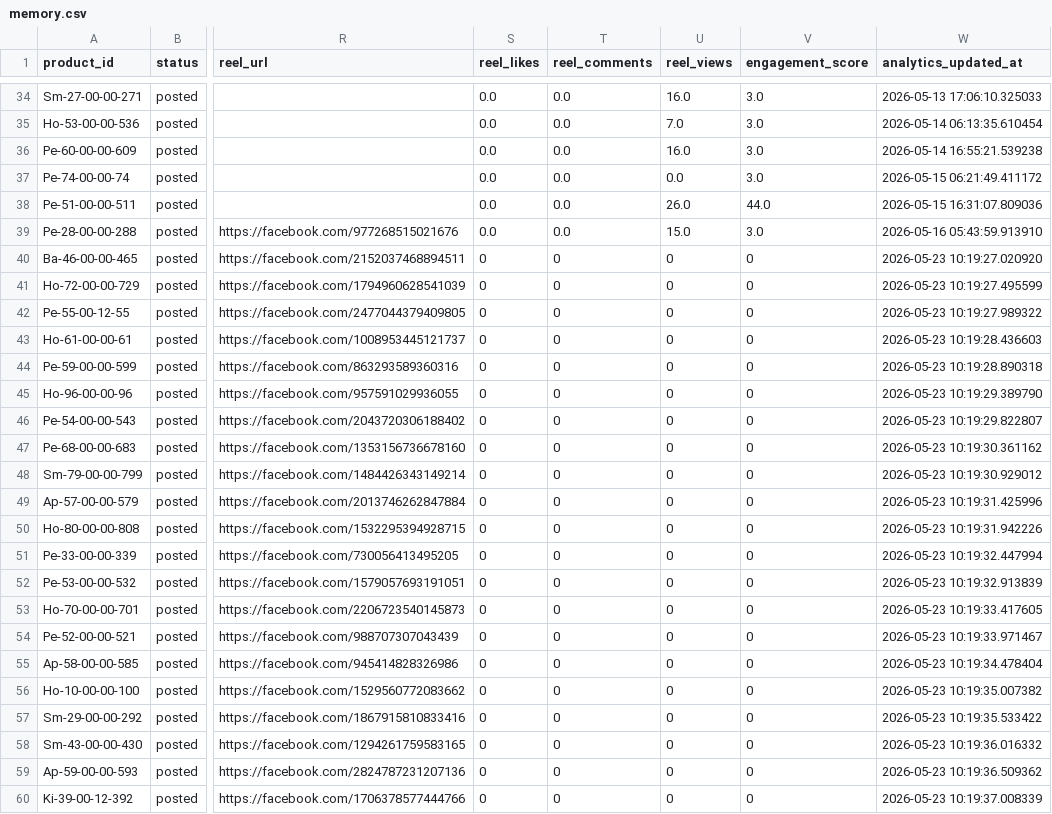
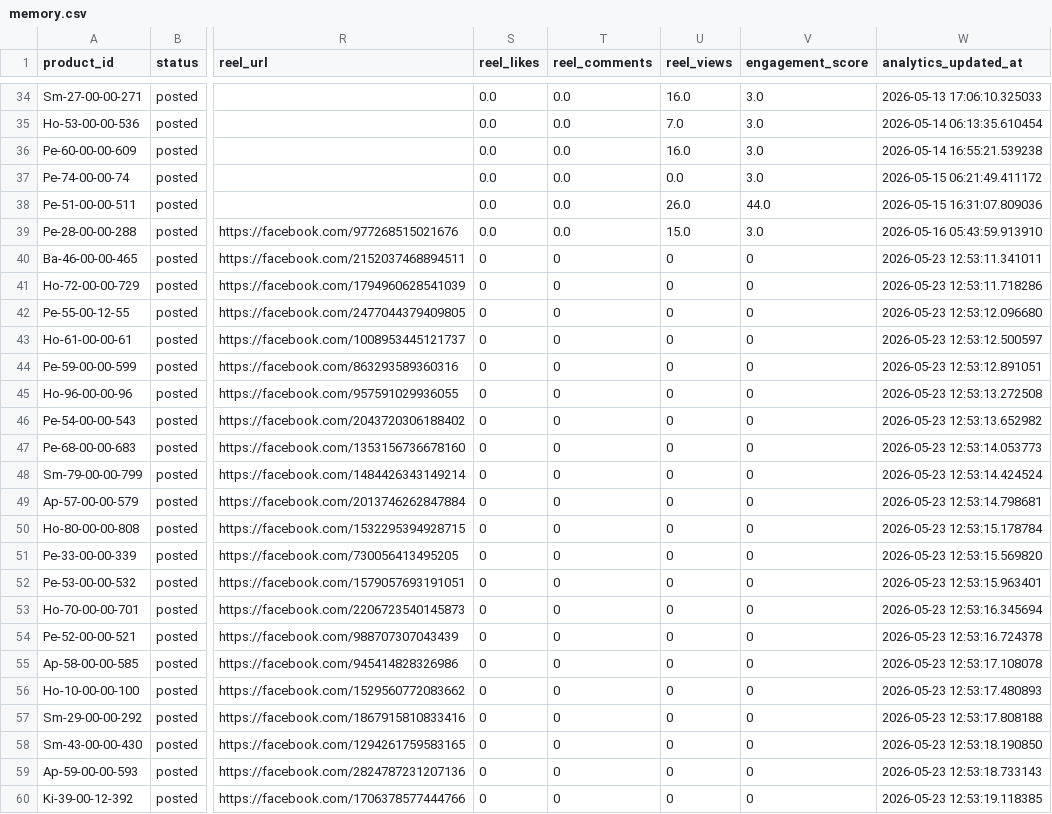
Before and after one commit to ishyishy87/AutoPostNooraxoV2, a CSV file: memory.csv, drawn as a sheet; only a part is shown, gaps mark what is left out; the diff names each change by its address in the sheet, - before the commit and + after, or states it on an @@ line.

```diff
--- a/memory.csv
+++ b/memory.csv
-W40 (analytics_updated_at): 2026-05-23 10:19:27.020920
+W40 (analytics_updated_at): 2026-05-23 12:53:11.341011
-W41 (analytics_updated_at): 2026-05-23 10:19:27.495599
+W41 (analytics_updated_at): 2026-05-23 12:53:11.718286
-W42 (analytics_updated_at): 2026-05-23 10:19:27.989322
+W42 (analytics_updated_at): 2026-05-23 12:53:12.096680
-W43 (analytics_updated_at): 2026-05-23 10:19:28.436603
+W43 (analytics_updated_at): 2026-05-23 12:53:12.500597
-W44 (analytics_updated_at): 2026-05-23 10:19:28.890318
+W44 (analytics_updated_at): 2026-05-23 12:53:12.891051
-W45 (analytics_updated_at): 2026-05-23 10:19:29.389790
+W45 (analytics_updated_at): 2026-05-23 12:53:13.272508
-W46 (analytics_updated_at): 2026-05-23 10:19:29.822807
+W46 (analytics_updated_at): 2026-05-23 12:53:13.652982
-W47 (analytics_updated_at): 2026-05-23 10:19:30.361162
+W47 (analytics_updated_at): 2026-05-23 12:53:14.053773
-W48 (analytics_updated_at): 2026-05-23 10:19:30.929012
+W48 (analytics_updated_at): 2026-05-23 12:53:14.424524
-W49 (analytics_updated_at): 2026-05-23 10:19:31.425996
+W49 (analytics_updated_at): 2026-05-23 12:53:14.798681
-W50 (analytics_updated_at): 2026-05-23 10:19:31.942226
+W50 (analytics_updated_at): 2026-05-23 12:53:15.178784
-W51 (analytics_updated_at): 2026-05-23 10:19:32.447994
+W51 (analytics_updated_at): 2026-05-23 12:53:15.569820
-W52 (analytics_updated_at): 2026-05-23 10:19:32.913839
+W52 (analytics_updated_at): 2026-05-23 12:53:15.963401
-W53 (analytics_updated_at): 2026-05-23 10:19:33.417605
+W53 (analytics_updated_at): 2026-05-23 12:53:16.345694
-W54 (analytics_updated_at): 2026-05-23 10:19:33.971467
+W54 (analytics_updated_at): 2026-05-23 12:53:16.724378
-W55 (analytics_updated_at): 2026-05-23 10:19:34.478404
+W55 (analytics_updated_at): 2026-05-23 12:53:17.108078
-W56 (analytics_updated_at): 2026-05-23 10:19:35.007382
+W56 (analytics_updated_at): 2026-05-23 12:53:17.480893
-W57 (analytics_updated_at): 2026-05-23 10:19:35.533422
+W57 (analytics_updated_at): 2026-05-23 12:53:17.808188
-W58 (analytics_updated_at): 2026-05-23 10:19:36.016332
+W58 (analytics_updated_at): 2026-05-23 12:53:18.190850
-W59 (analytics_updated_at): 2026-05-23 10:19:36.509362
+W59 (analytics_updated_at): 2026-05-23 12:53:18.733143
-W60 (analytics_updated_at): 2026-05-23 10:19:37.008339
+W60 (analytics_updated_at): 2026-05-23 12:53:19.118385
```
Also changed, not shown: 1 other file.
